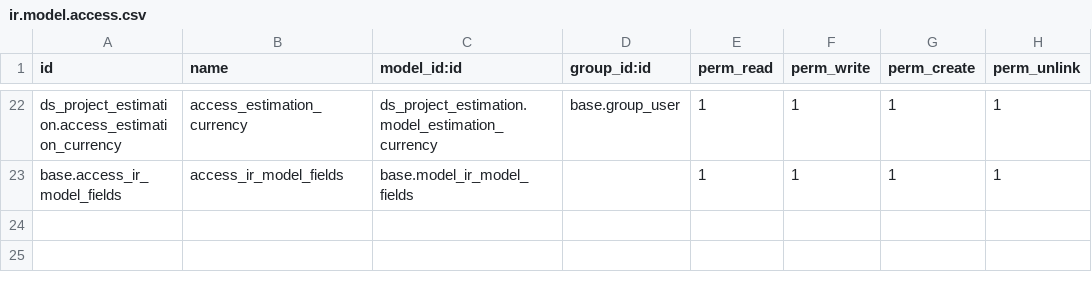
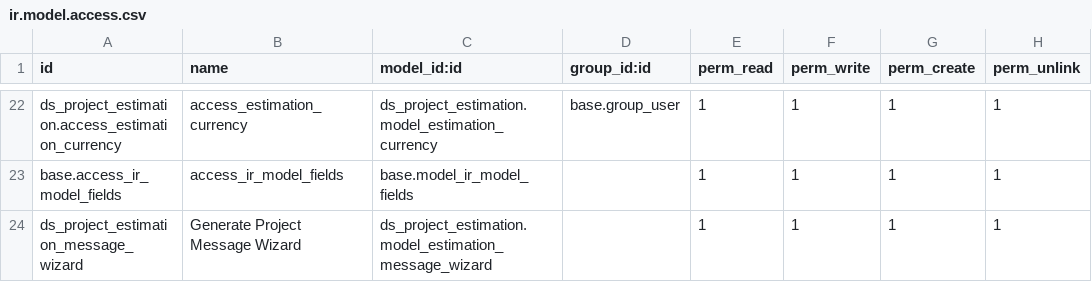
Before and after one commit to Nhat-113/Odoo15-DATN-, a CSV file: custom-addons/ds_project_estimation/security/ir.model.access.csv, drawn as a sheet; only a part is shown, gaps mark what is left out; the diff names each change by its address in the sheet, - before the commit and + after, or states it on an @@ line.

Commit message:
fix Many project duplicates are created when click on confirmation popup many times

```diff
--- a/custom-addons/ds_project_estimation/security/ir.model.access.csv
+++ b/custom-addons/ds_project_estimation/security/ir.model.access.csv
+row 24: ds_project_estimation_message_wizard | Generate Project Message Wizard | ds_project_estimation.model_estimation_message_wizard |  | 1 | 1 | 1 | 1
```
Also changed, not shown: 6 other files.
